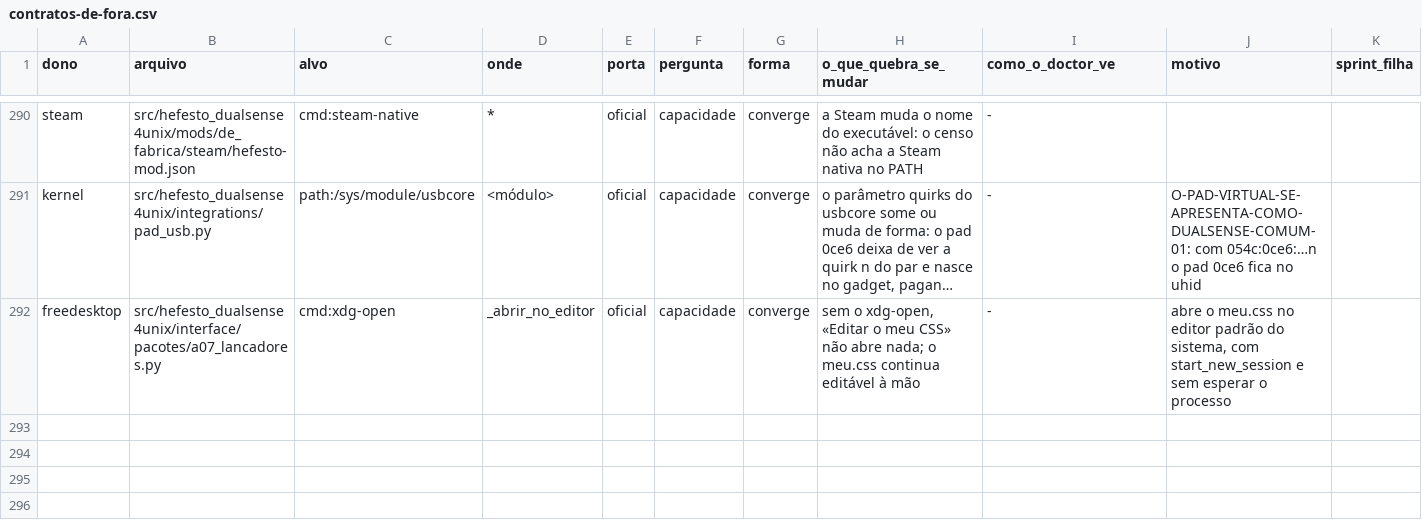
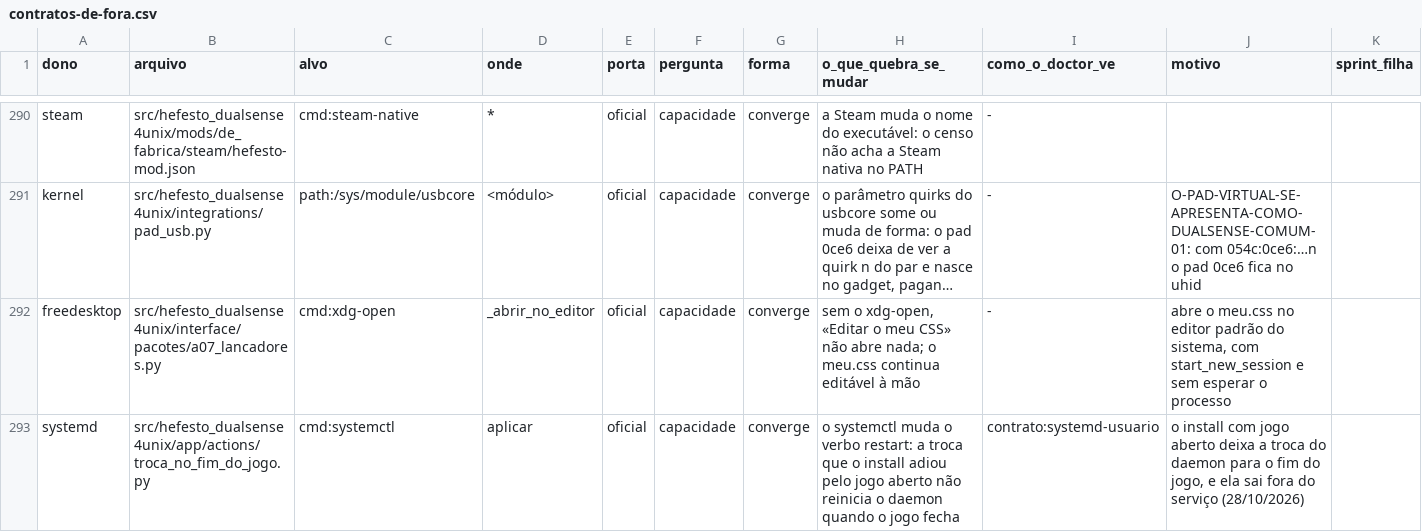
Before and after one commit to Hefesto-Team/hefesto-dualsense4unix, a CSV file: docs/data/contratos-de-fora.csv, drawn as a sheet; only a part is shown, gaps mark what is left out; long unchanged cells end in …; the diff names each change by its address in the sheet, - before the commit and + after, or states it on an @@ line.

Commit message:
fix(install): a troca adiada declara o systemctl no censo de fora e as leituras que falham dizem por quê no diário
O restart do daemon fica com o prazo do TimeoutStartSec da unit, como no install; o sha do binário do broker
e a memória do dono do P1 registram a leitura que falha em vez de engolir.

Origem: O-INSTALL-NAO-DERRUBA-O-CONTROLE-DO-JOGO-ABERTO-01
Origem: D-2810-O-INSTALL-COM-JOGO-ABERTO-ESPERA-O-JOGO-PARA-TROCAR
Co-authored-by: AndreBFarias <andre.dsbf@gmail.com>

```diff
--- a/docs/data/contratos-de-fora.csv
+++ b/docs/data/contratos-de-fora.csv
+row 293: systemd | src/hefesto_dualsense4unix/app/actions/troca_no_fim_do_jogo.py | cmd:systemctl | aplicar | oficial | capacidade | converge | o systemctl muda o verbo restart: a troca que o install adiou pelo jogo aberto não reinicia o daemon quando o jogo fecha | contrato:systemd-usuario | o install com jogo aberto deixa a troca do daemon para o fim do jogo, e ela sai fora do serviço (28/10/2026)
```
Also changed, not shown: 6 other files.
